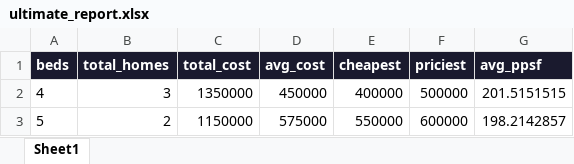
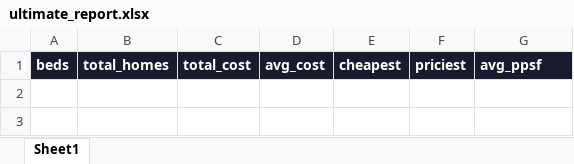
Before and after one commit to Aditya-cyber-hind/dapine, an Excel workbook: ultimate_report.xlsx, sheet Sheet1, drawn as a sheet; values as stored, in another font and other column widths than the file's, no borders; the diff names each change by its address in the sheet, - before the commit and + after, or states it on an @@ line.

```diff
--- a/ultimate_report.xlsx (sheet Sheet1)
+++ b/ultimate_report.xlsx (sheet Sheet1)
-row 2: 4 | 3 | 1350000 | 450000 | 400000 | 500000 | 201.5151515
-row 3: 5 | 2 | 1150000 | 575000 | 550000 | 600000 | 198.2142857
```
Also changed, not shown: final_output.xlsx, roundtrip.xlsx, 17 other files.
